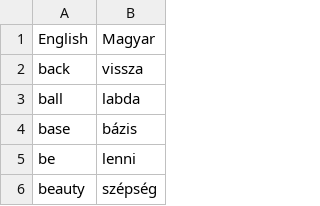
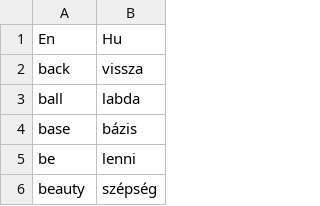
Before and after one commit to Official-BlackHat13/100_days_of_python, a CSV file: day_31_flash_card_app/data/most_used_words - Sheet1.csv, drawn as a sheet; only a part is shown.

```diff
--- a/day_31_flash_card_app/data/most_used_words - Sheet1.csv
+++ b/day_31_flash_card_app/data/most_used_words - Sheet1.csv
@@ -1,2 +1,2 @@
-English, Magyar
+En,Hu
 back,vissza
```
Also changed, not shown: 1 other file.
